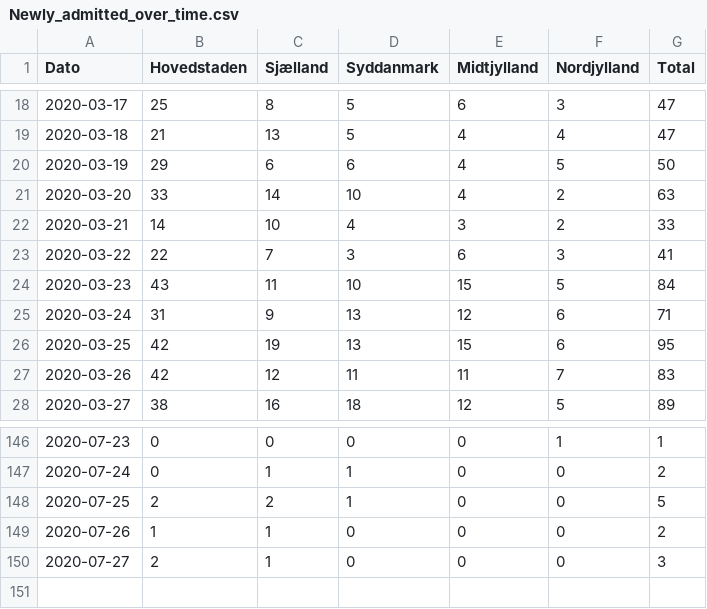
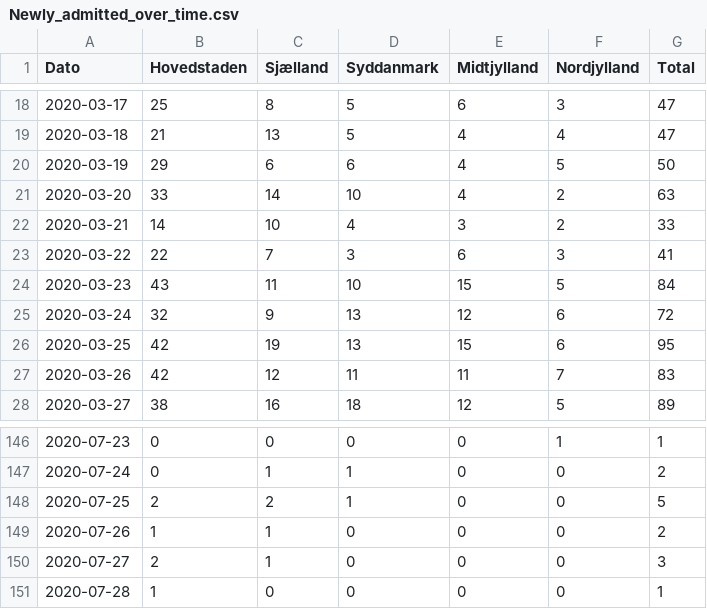
Before and after one commit to aejensen/DK-COVID19-Trendiness, a CSV file: data/Newly_admitted_over_time.csv, drawn as a sheet; only a part is shown, gaps mark what is left out.

Commit message:
updating with new data

```diff
--- a/data/Newly_admitted_over_time.csv
+++ b/data/Newly_admitted_over_time.csv
@@ -24,3 +24,3 @@
 2020-03-23;43;11;10;15; 5;84
-2020-03-24;31; 9;13;12; 6;71
+2020-03-24;32; 9;13;12; 6;72
 2020-03-25;42;19;13;15; 6;95
@@ -150 +150,2 @@
 2020-07-27; 2; 1; 0; 0; 0; 3
+2020-07-28; 1; 0; 0; 0; 0; 1
```
Also changed, not shown: 4 other files.
